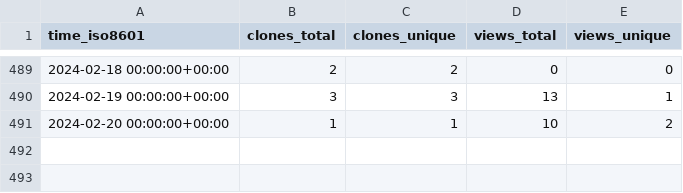
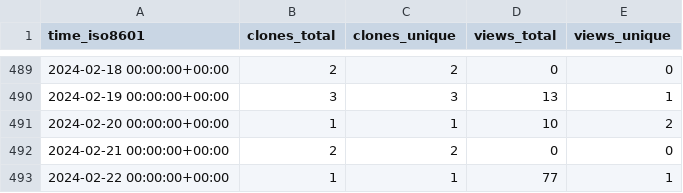
Before and after one commit to Neosperience/backpack, a CSV file: Neosperience/backpack/ghrs-data/views_clones_aggregate.csv, drawn as a sheet; only a part is shown, gaps mark what is left out.

```diff
--- a/Neosperience/backpack/ghrs-data/views_clones_aggregate.csv
+++ b/Neosperience/backpack/ghrs-data/views_clones_aggregate.csv
@@ -491 +491,3 @@ time_iso8601,clones_total,clones_unique,views_total,views_unique
 2024-02-20 00:00:00+00:00,1,1,10,2
+2024-02-21 00:00:00+00:00,2,2,0,0
+2024-02-22 00:00:00+00:00,1,1,77,1
```
Also changed, not shown: 1 other file.
